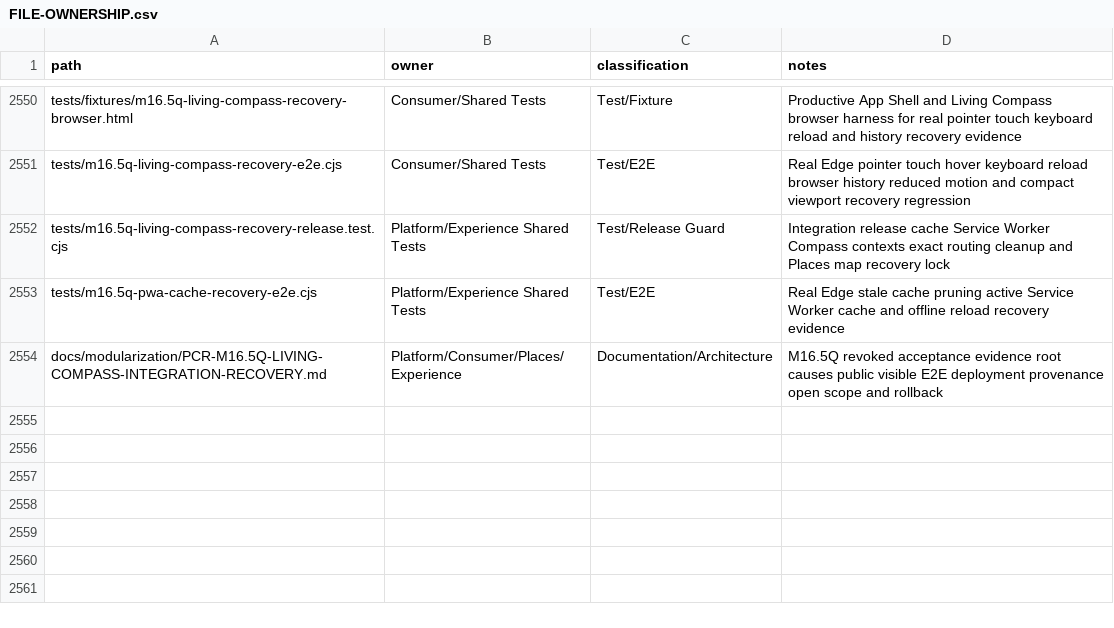
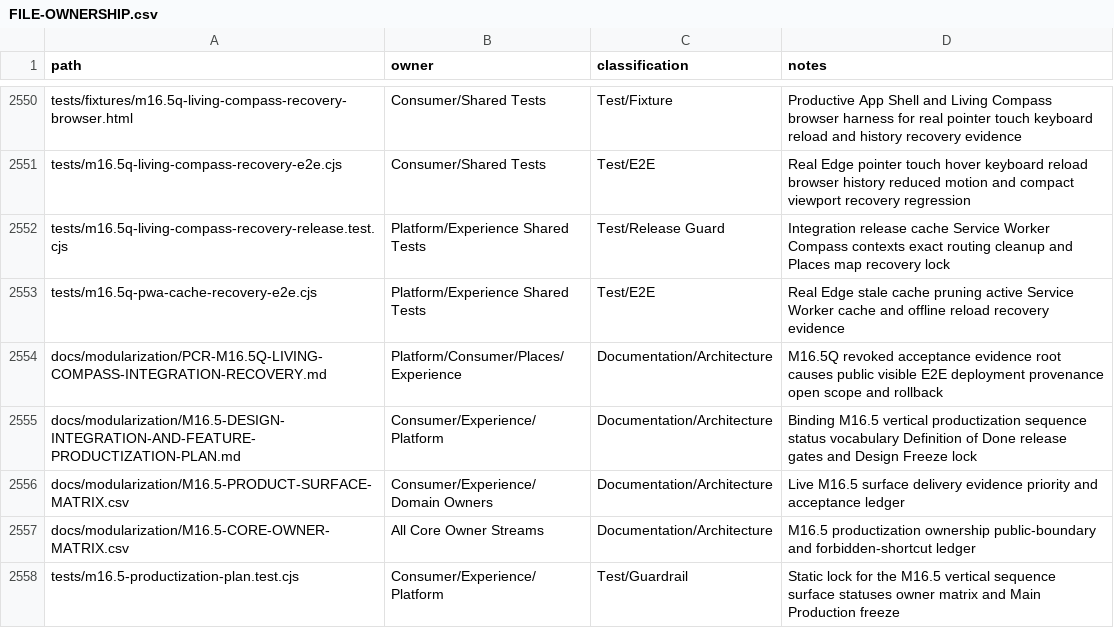
Before and after one commit to fklaas/luvia, a CSV file: docs/modularization/FILE-OWNERSHIP.csv, drawn as a sheet; only a part is shown, gaps mark what is left out; the diff names each change by its address in the sheet, - before the commit and + after, or states it on an @@ line.

Commit message:
docs(m16.5): lock vertical productization plan

```diff
--- a/docs/modularization/FILE-OWNERSHIP.csv
+++ b/docs/modularization/FILE-OWNERSHIP.csv
+row 2555: docs/modularization/M16.5-DESIGN-INTEGRATION-AND-FEATURE-PRODUCTIZATION-PLAN.md | Consumer/Experience/Platform | Documentation/Architecture | Binding M16.5 vertical productization sequence status vocabulary Definition of Done release gates and Design Freeze lock
+row 2556: docs/modularization/M16.5-PRODUCT-SURFACE-MATRIX.csv | Consumer/Experience/Domain Owners | Documentation/Architecture | Live M16.5 surface delivery evidence priority and acceptance ledger
+row 2557: docs/modularization/M16.5-CORE-OWNER-MATRIX.csv | All Core Owner Streams | Documentation/Architecture | M16.5 productization ownership public-boundary and forbidden-shortcut ledger
+row 2558: tests/m16.5-productization-plan.test.cjs | Consumer/Experience/Platform | Test/Guardrail | Static lock for the M16.5 vertical sequence surface statuses owner matrix and Main Production freeze
```
Also changed, not shown: 8 other files.
